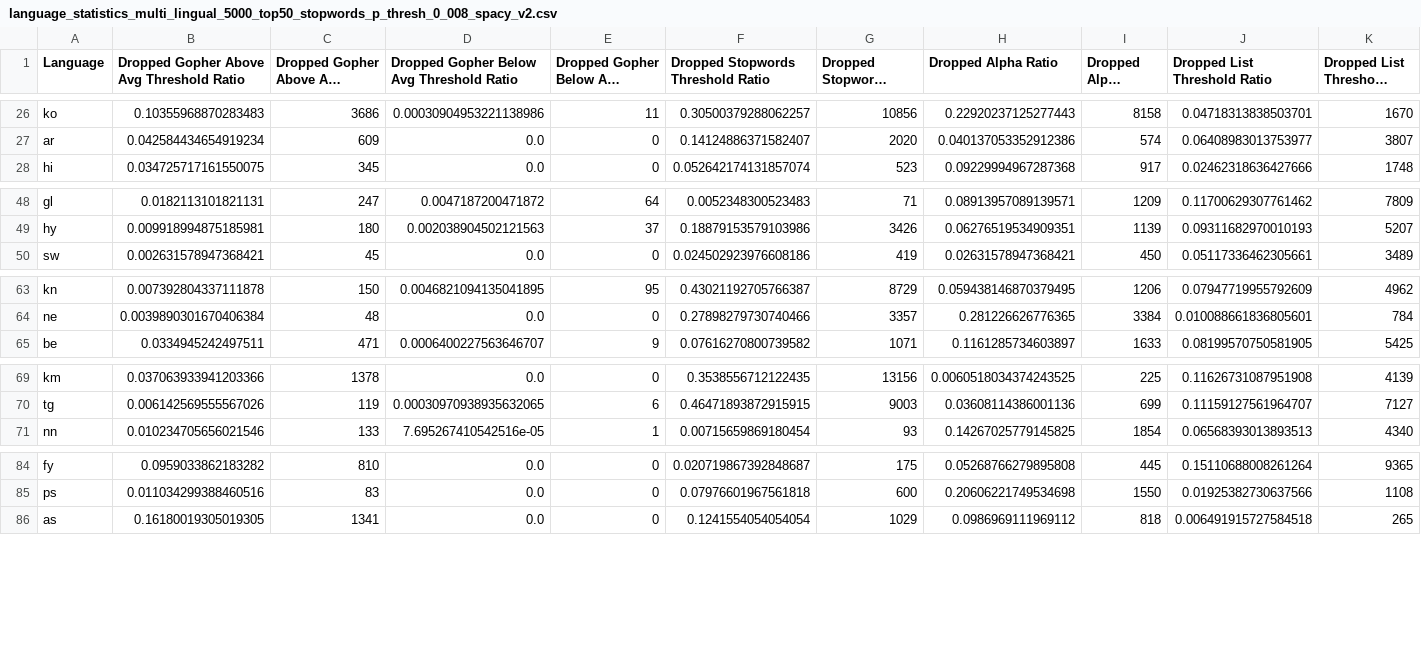
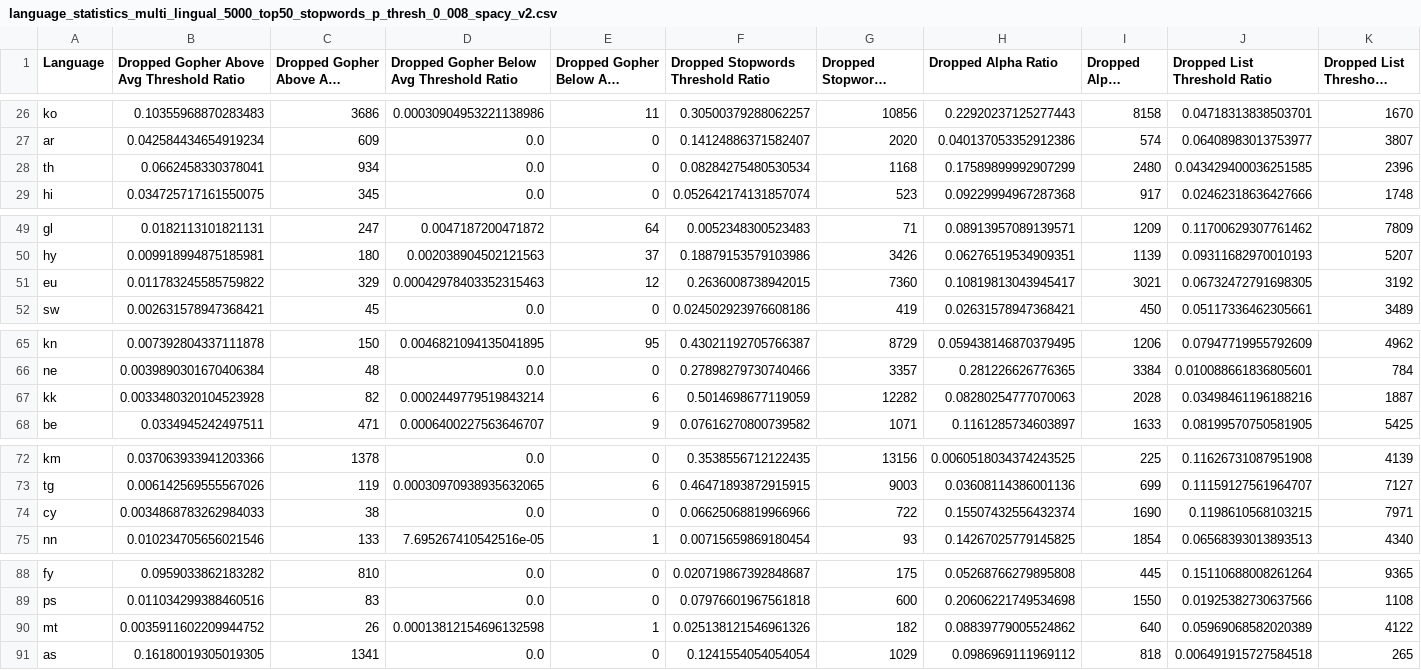
Before and after one commit to beme248/datatrove, a CSV file: language_statistics_multi_lingual_5000_top50_stopwords_p_thresh_0_008_spacy_v2.csv, drawn as a sheet; only a part is shown, gaps mark what is left out; long unchanged cells end in …; rows hold the shown columns only; the diff names each change by its address in the sheet, - before the commit and + after, or states it on an @@ line.

Commit message:
update stats

```diff
--- a/language_statistics_multi_lingual_5000_top50_stopwords_p_thresh_0_008_spacy_v2.csv
+++ b/language_statistics_multi_lingual_5000_top50_stopwords_p_thresh_0_008_spacy_v2.csv
+row 28: th | 0.0662458330378041 | 934 | 0.0 | 0 | 0.08284275480530534 | 1168 | 0.17589899992907299 | 2480 | 0.043429400036251585 | 2396
+row 51: eu | 0.011783245585759822 | 329 | 0.00042978403352315463 | 12 | 0.2636008738942015 | 7360 | 0.10819813043945417 | 3021 | 0.06732472791698305 | 3192
+row 67: kk | 0.0033480320104523928 | 82 | 0.0002449779519843214 | 6 | 0.5014698677119059 | 12282 | 0.08280254777070063 | 2028 | 0.03498461196188216 | 1887
+row 74: cy | 0.0034868783262984033 | 38 | 0.0 | 0 | 0.06625068819966966 | 722 | 0.15507432556432374 | 1690 | 0.1198610568103215 | 7971
+row 90: mt | 0.0035911602209944752 | 26 | 0.00013812154696132598 | 1 | 0.025138121546961326 | 182 | 0.08839779005524862 | 640 | 0.05969068582020389 | 4122
```
